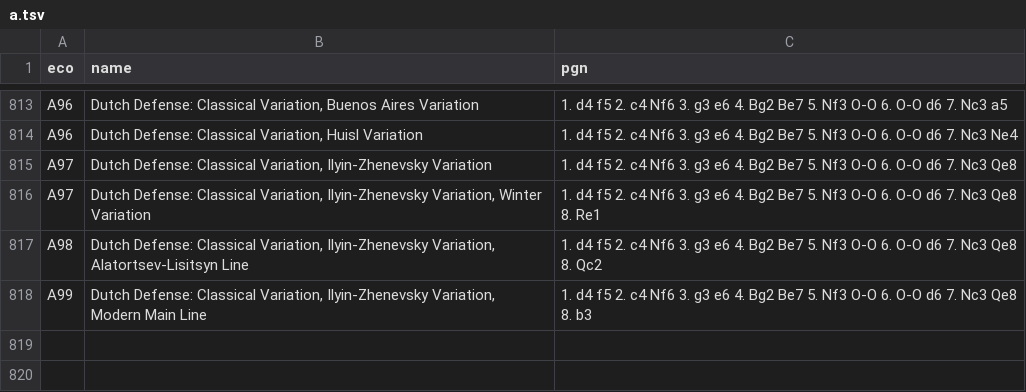
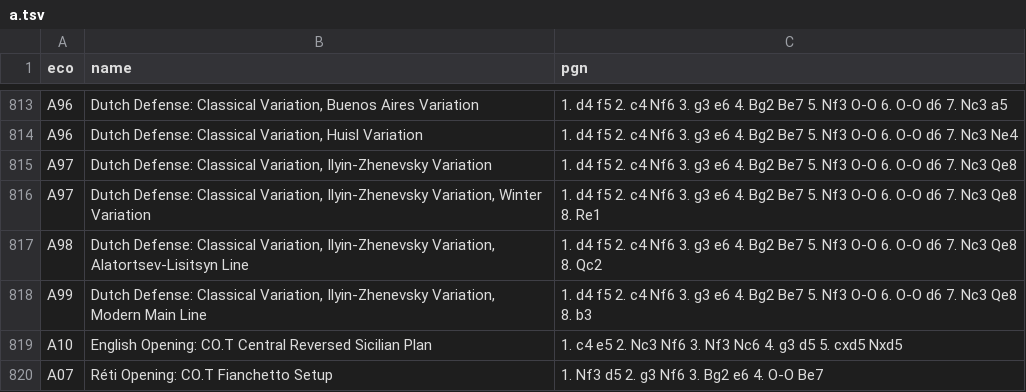
Before and after one commit to DeepInkGroup/ChessOnTop, a TSV file: public/a.tsv, drawn as a sheet; only a part is shown, gaps mark what is left out.

```diff
--- a/public/a.tsv
+++ b/public/a.tsv
@@ -818 +818,3 @@ A98	Dutch Defense: Classical Variation, Ilyin-Zhenevsky Variation, Alatortsev-Li
 A99	Dutch Defense: Classical Variation, Ilyin-Zhenevsky Variation, Modern Main Line	1. d4 f5 2. c4 Nf6 3. g3 e6 4. Bg2 Be7 5. Nf3 O-O 6. O-O d6 7. Nc3 Qe8 8. b3
+A10	English Opening: CO.T Central Reversed Sicilian Plan	1. c4 e5 2. Nc3 Nf6 3. Nf3 Nc6 4. g3 d5 5. cxd5 Nxd5
+A07	Réti Opening: CO.T Fianchetto Setup	1. Nf3 d5 2. g3 Nf6 3. Bg2 e6 4. O-O Be7
```
Also changed, not shown: public/b.tsv, public/c.tsv, 10 other files.
